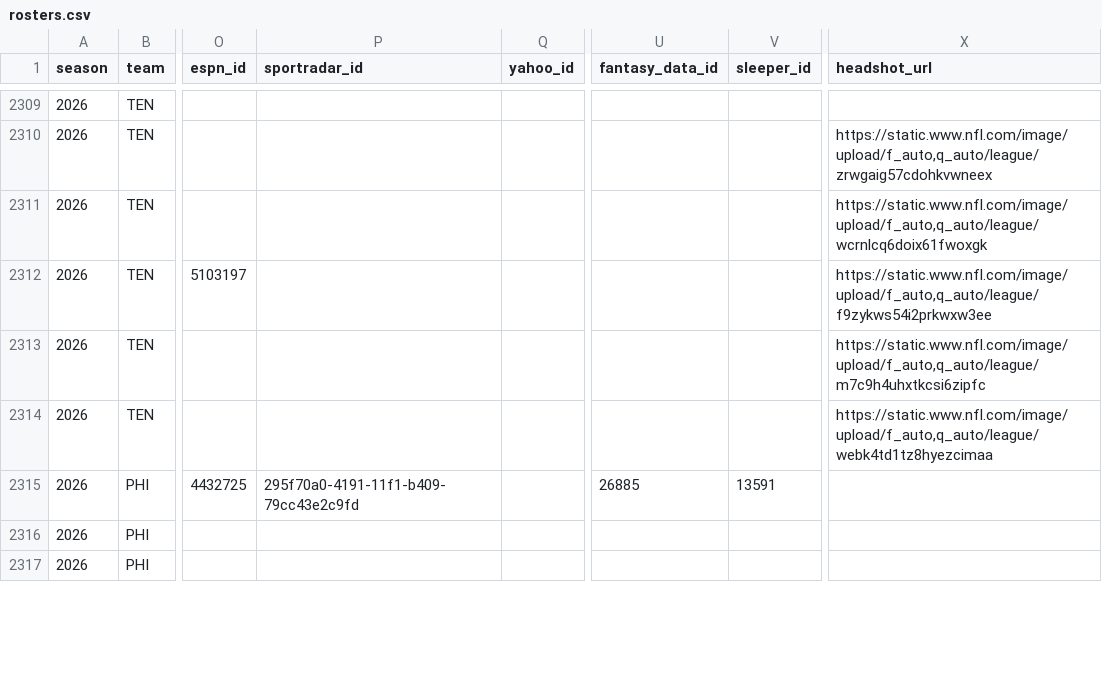
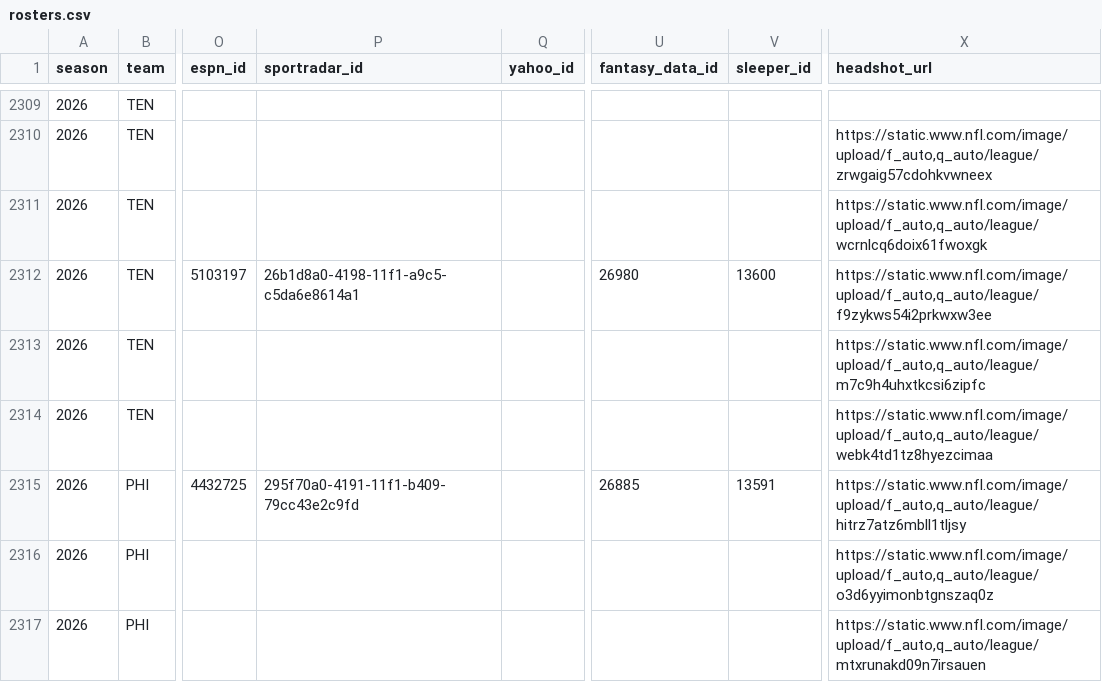
Before and after one commit to msiony24/Michael-betting-dashboard, a CSV file: data/nfl/rosters.csv, drawn as a sheet; only a part is shown, gaps mark what is left out; the diff covers the shown part only; the diff names each change by its address in the sheet, - before the commit and + after, or states it on an @@ line.

```diff
--- a/data/nfl/rosters.csv
+++ b/data/nfl/rosters.csv
-P2312 (sportradar_id): (empty)
+P2312 (sportradar_id): 26b1d8a0-4198-11f1-a9c5-c5da6e8614a1
-U2312 (fantasy_data_id): (empty)
+U2312 (fantasy_data_id): 26980
-V2312 (sleeper_id): (empty)
+V2312 (sleeper_id): 13600
-X2315 (headshot_url): (empty)
+X2315 (headshot_url): https://static.www.nfl.com/image/upload/f_auto,q_auto/league/hitrz7atz6mbll1tljsy
-X2316 (headshot_url): (empty)
+X2316 (headshot_url): https://static.www.nfl.com/image/upload/f_auto,q_auto/league/o3d6yyimonbtgnszaq0z
-X2317 (headshot_url): (empty)
+X2317 (headshot_url): https://static.www.nfl.com/image/upload/f_auto,q_auto/league/mtxrunakd09n7irsauen
```
Also changed, not shown: 81 edited cells elsewhere in this file, data/nfl/schedules.csv, data/nfl/team_snapshot.csv, 3 other files.
